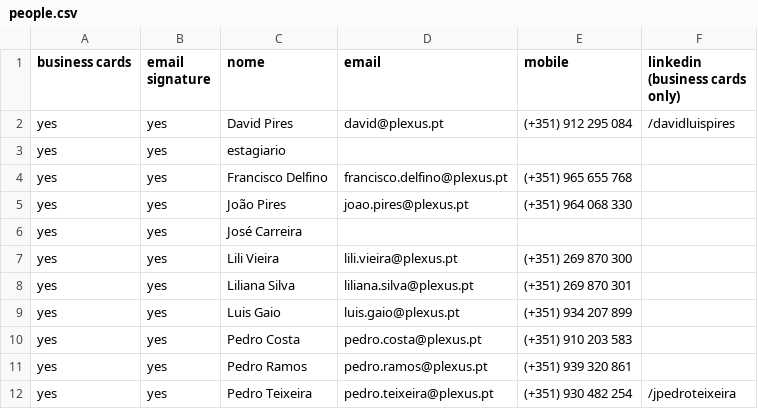
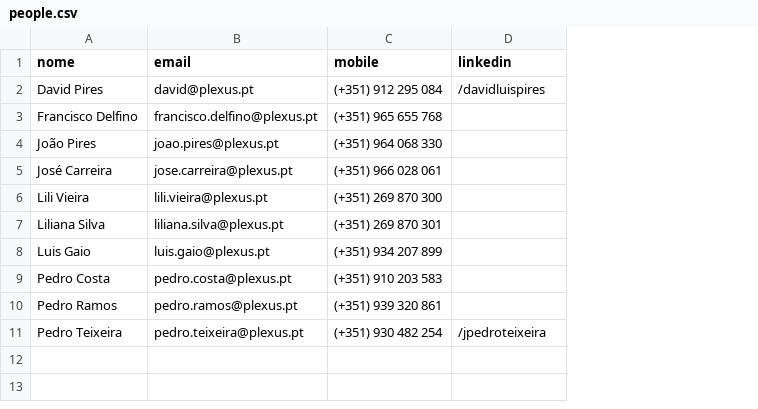
Before and after one commit to camilolunacom/plexus-email-signature-generator, a CSV file: _data/people.csv, drawn as a sheet; removed rows and columns are numbered as before the commit, all else as after; the diff names each change by its address in the sheet, - before the commit and + after, or states it on an @@ line.

Commit message:
Update signatures

```diff
--- a/_data/people.csv
+++ b/_data/people.csv
-column A (business cards), row 2: yes; rows 4-12: all yes
-column B (email signature), row 2: yes; rows 4-12: all yes
-D1: linkedin (business cards only)
+D1: linkedin
-row 3: yes | yes | estagiario
-B5 (email): (empty)
+B5 (email): jose.carreira@plexus.pt
-C5 (mobile): (empty)
+C5 (mobile): (+351) 966 028 061
```
Also changed, not shown: 3 other files.
